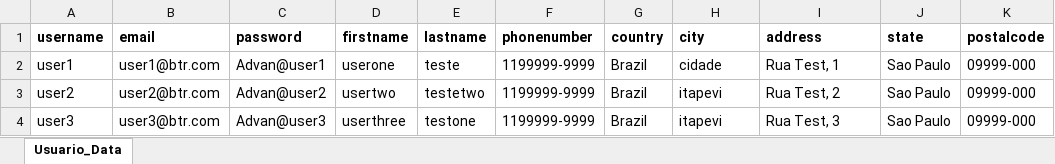
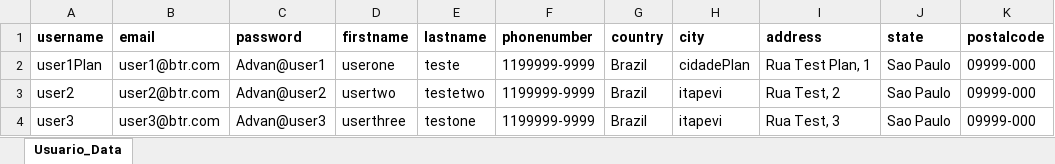
Before and after one commit to elizainfo/DesafioAdvantage, an Excel workbook: target/classes/DataAdvantage.xlsx, sheet Usuario_Data, drawn as a sheet; values as stored, in another font and other column widths than the file's, no borders; charts and pictures not drawn; the diff names each change by its address in the sheet, - before the commit and + after, or states it on an @@ line.

Commit message:
Conclusão da CadastroPage referente ao cadastro usando massa do Excel

```diff
--- a/target/classes/DataAdvantage.xlsx (sheet Usuario_Data)
+++ b/target/classes/DataAdvantage.xlsx (sheet Usuario_Data)
-A2 (username): user1
+A2 (username): user1Plan
-H2 (city): cidade
+H2 (city): cidadePlan
-I2 (address): Rua Test, 1
+I2 (address): Rua Test Plan, 1
```
Also changed, not shown: charts or pictures, target/test-classes/DataAdvantage.xlsx, 8 other files.
